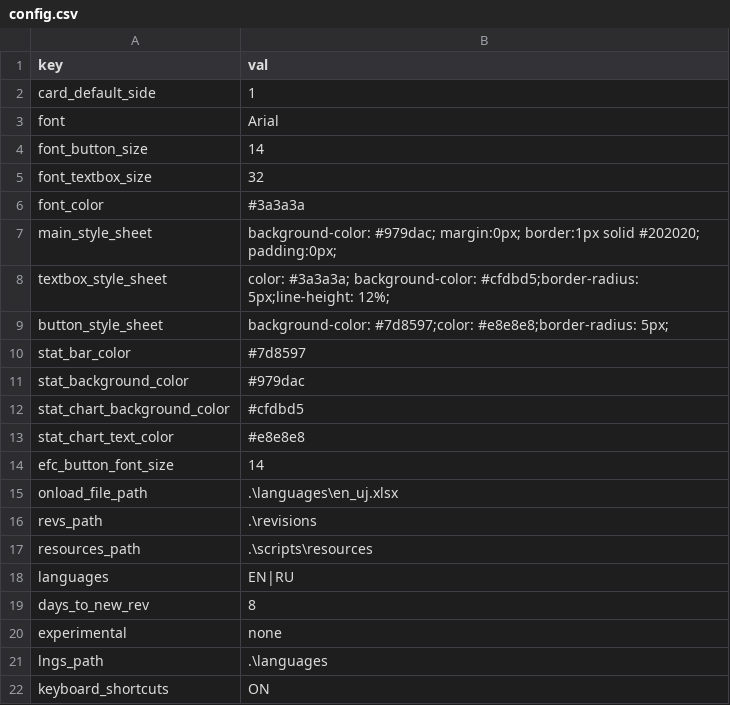
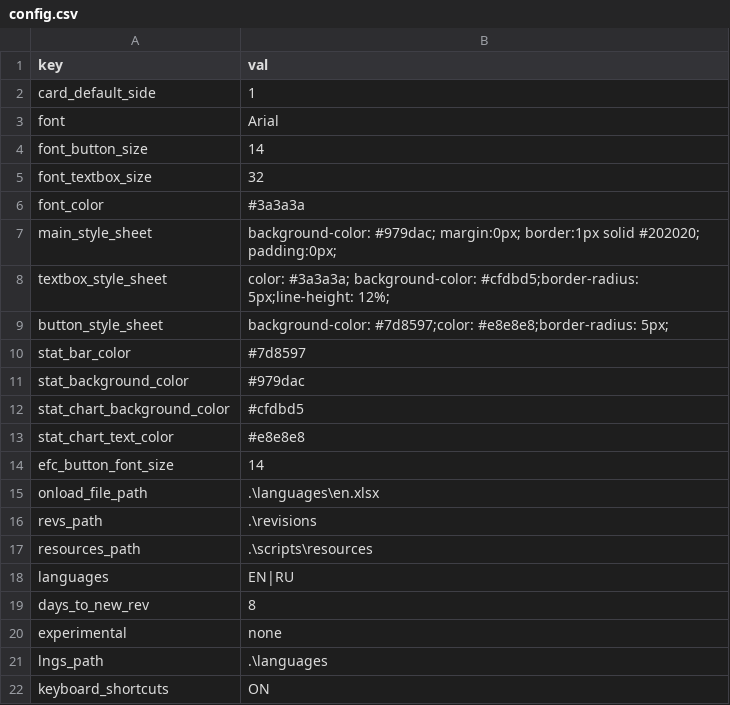
Before and after one commit to AlbertP3/FlashCards, a CSV file: scripts/resources/config.csv, drawn as a sheet.

```diff
--- a/scripts/resources/config.csv
+++ b/scripts/resources/config.csv
@@ -14,3 +14,3 @@ stat_chart_text_color,#e8e8e8
 efc_button_font_size,14
-onload_file_path,.\languages\en_uj.xlsx
+onload_file_path,.\languages\en.xlsx
 revs_path,.\revisions
```
Also changed, not shown: 4 other files.
